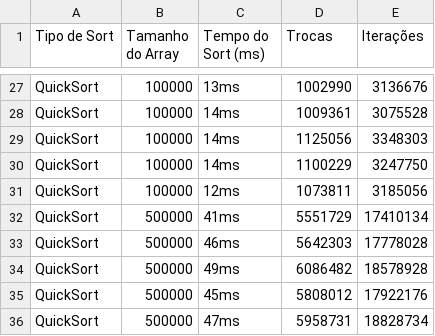
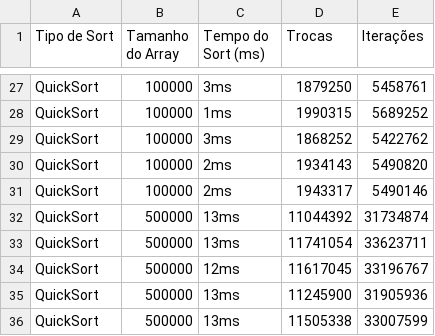
Before and after one commit to Kevinhag/RPEC_RA4_Sort, a CSV file: dados.csv, drawn as a sheet; only a part is shown, gaps mark what is left out; the diff covers the shown part only; the diff names each change by its address in the sheet, - before the commit and + after, or states it on an @@ line.

Commit message:
QuickSort fix

```diff
--- a/dados.csv
+++ b/dados.csv
-C27 (Tempo do Sort (ms)): 13ms
+C27 (Tempo do Sort (ms)): 3ms
-D27 (Trocas): 1002990
+D27 (Trocas): 1879250
-E27 (Iterações): 3136676
+E27 (Iterações): 5458761
-C28 (Tempo do Sort (ms)): 14ms
+C28 (Tempo do Sort (ms)): 1ms
-D28 (Trocas): 1009361
+D28 (Trocas): 1990315
-E28 (Iterações): 3075528
+E28 (Iterações): 5689252
-C29 (Tempo do Sort (ms)): 14ms
+C29 (Tempo do Sort (ms)): 3ms
-D29 (Trocas): 1125056
+D29 (Trocas): 1868252
-E29 (Iterações): 3348303
+E29 (Iterações): 5422762
-C30 (Tempo do Sort (ms)): 14ms
+C30 (Tempo do Sort (ms)): 2ms
-D30 (Trocas): 1100229
+D30 (Trocas): 1934143
-E30 (Iterações): 3247750
+E30 (Iterações): 5490820
-C31 (Tempo do Sort (ms)): 12ms
+C31 (Tempo do Sort (ms)): 2ms
-D31 (Trocas): 1073811
+D31 (Trocas): 1943317
-E31 (Iterações): 3185056
+E31 (Iterações): 5490146
-C32 (Tempo do Sort (ms)): 41ms
+C32 (Tempo do Sort (ms)): 13ms
-D32 (Trocas): 5551729
+D32 (Trocas): 11044392
-E32 (Iterações): 17410134
+E32 (Iterações): 31734874
-C33 (Tempo do Sort (ms)): 46ms
+C33 (Tempo do Sort (ms)): 13ms
-D33 (Trocas): 5642303
+D33 (Trocas): 11741054
-E33 (Iterações): 17778028
+E33 (Iterações): 33623711
-C34 (Tempo do Sort (ms)): 49ms
+C34 (Tempo do Sort (ms)): 12ms
-D34 (Trocas): 6086482
+D34 (Trocas): 11617045
-E34 (Iterações): 18578928
+E34 (Iterações): 33196767
-C35 (Tempo do Sort (ms)): 45ms
+C35 (Tempo do Sort (ms)): 13ms
-D35 (Trocas): 5808012
+D35 (Trocas): 11245900
-E35 (Iterações): 17922176
+E35 (Iterações): 31905936
-C36 (Tempo do Sort (ms)): 47ms
+C36 (Tempo do Sort (ms)): 13ms
-D36 (Trocas): 5958731
+D36 (Trocas): 11505338
-E36 (Iterações): 18828734
+E36 (Iterações): 33007599
```
Also changed, not shown: 1 added row, 1 removed row and 106 edited cells elsewhere in this file, 1 other file.
